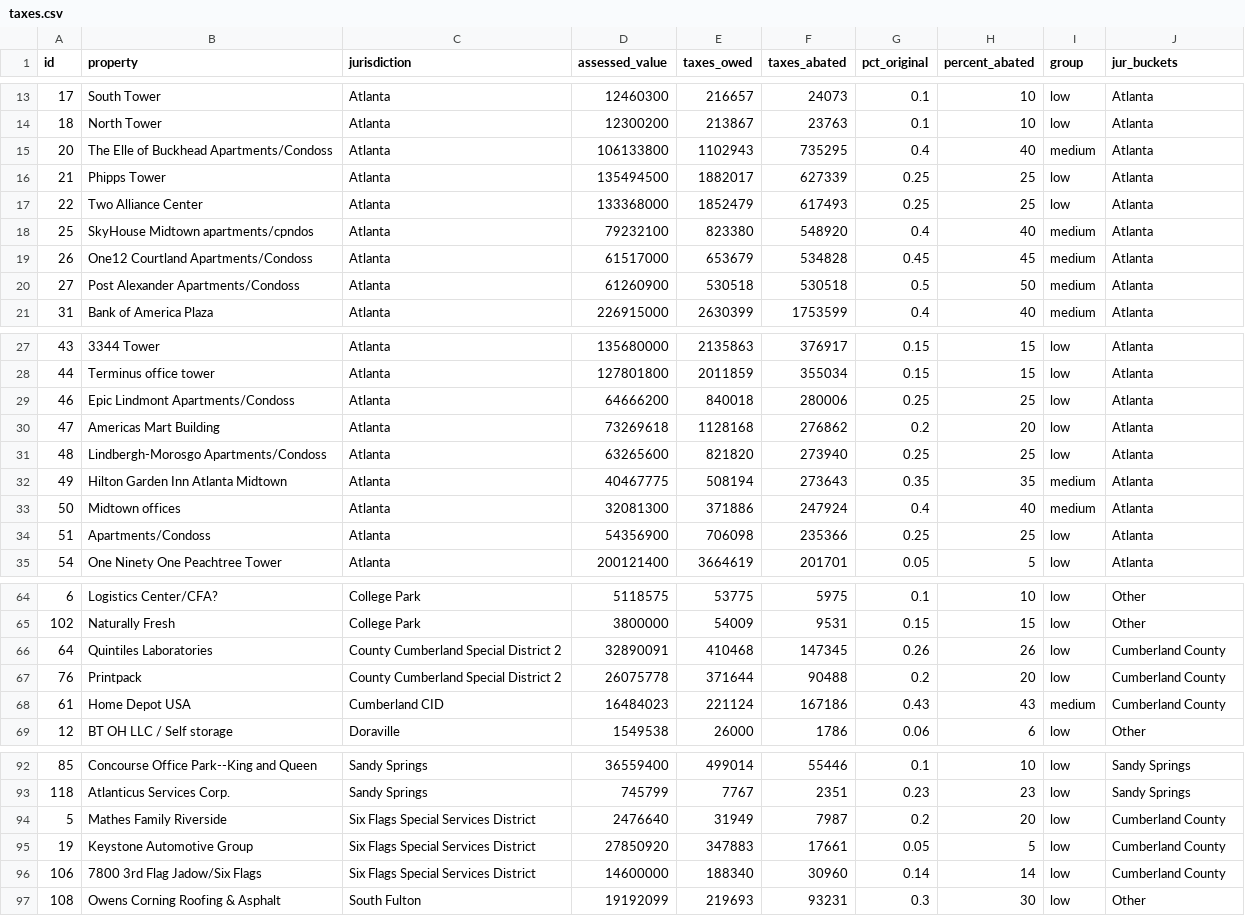
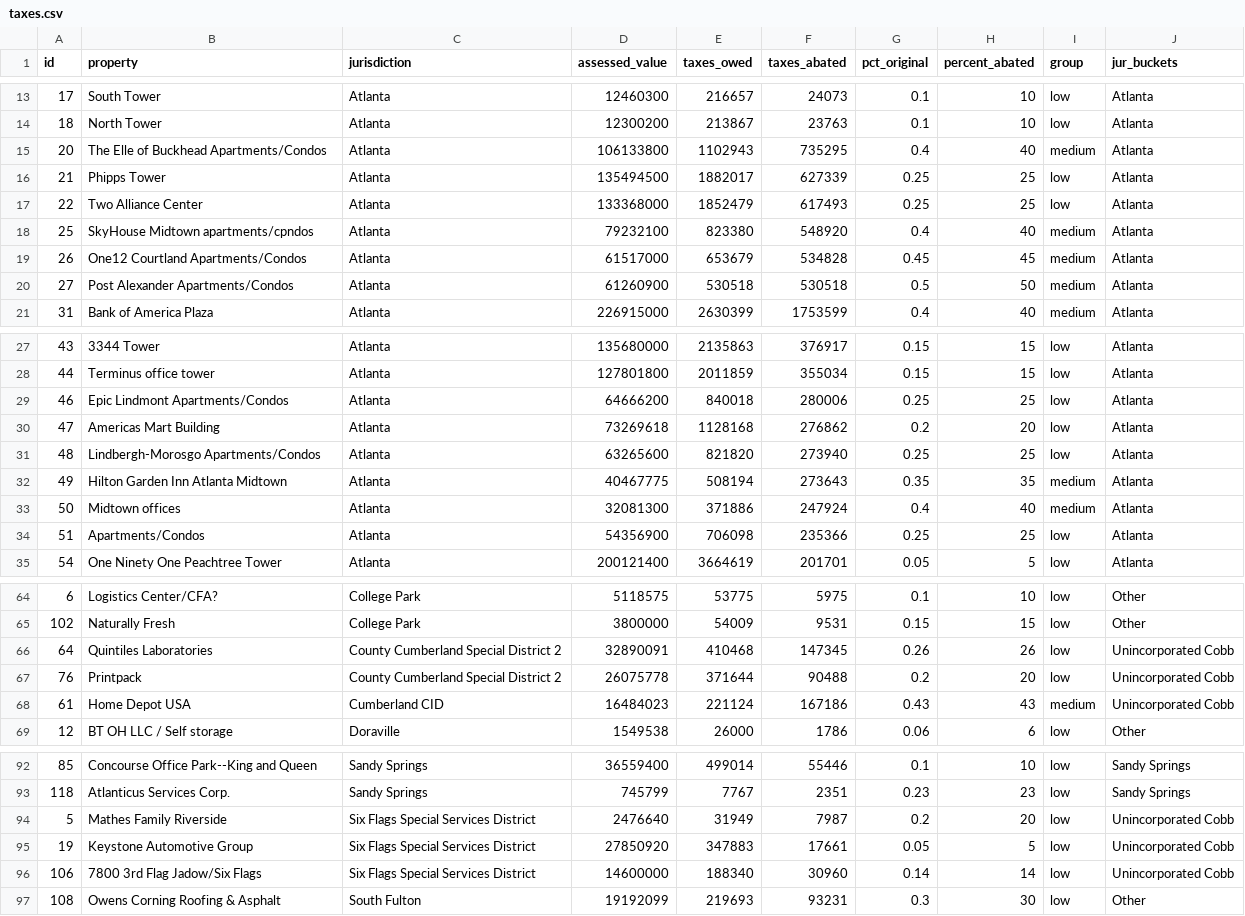
Before and after one commit to stephanielamm/atlanta-prop-tax-abatements-ajc, a CSV file: data/taxes.csv, drawn as a sheet; only a part is shown, gaps mark what is left out; the diff covers the shown part only.

```diff
--- a/data/taxes.csv
+++ b/data/taxes.csv
@@ -14,3 +14,3 @@ id,property,jurisdiction,assessed_value,taxes_owed,taxes_abated,pct_original,per
 18,North Tower,Atlanta,12300200,213867,23763,0.1,10,low,Atlanta
-20,The Elle of Buckhead Apartments/Condoss,Atlanta,106133800,1102943,735295,0.4,40,medium,Atlanta
+20,The Elle of Buckhead Apartments/Condos,Atlanta,106133800,1102943,735295,0.4,40,medium,Atlanta
 21,Phipps Tower,Atlanta,135494500,1882017,627339,0.25,25,low,Atlanta
@@ -18,4 +18,4 @@ id,property,jurisdiction,assessed_value,taxes_owed,taxes_abated,pct_original,per
 25,SkyHouse Midtown apartments/cpndos,Atlanta,79232100,823380,548920,0.4,40,medium,Atlanta
-26,One12 Courtland Apartments/Condoss,Atlanta,61517000,653679,534828,0.45,45,medium,Atlanta
-27,Post Alexander Apartments/Condoss,Atlanta,61260900,530518,530518,0.5,50,medium,Atlanta
+26,One12 Courtland Apartments/Condos,Atlanta,61517000,653679,534828,0.45,45,medium,Atlanta
+27,Post Alexander Apartments/Condos,Atlanta,61260900,530518,530518,0.5,50,medium,Atlanta
 31,Bank of America Plaza,Atlanta,226915000,2630399,1753599,0.4,40,medium,Atlanta
@@ -28,8 +28,8 @@ id,property,jurisdiction,assessed_value,taxes_owed,taxes_abated,pct_original,per
 44,Terminus office tower,Atlanta,127801800,2011859,355034,0.15,15,low,Atlanta
-46,Epic Lindmont Apartments/Condoss,Atlanta,64666200,840018,280006,0.25,25,low,Atlanta
+46,Epic Lindmont Apartments/Condos,Atlanta,64666200,840018,280006,0.25,25,low,Atlanta
 47,Americas Mart Building,Atlanta,73269618,1128168,276862,0.2,20,low,Atlanta
-48,Lindbergh-Morosgo Apartments/Condoss,Atlanta,63265600,821820,273940,0.25,25,low,Atlanta
+48,Lindbergh-Morosgo Apartments/Condos,Atlanta,63265600,821820,273940,0.25,25,low,Atlanta
 49,Hilton Garden Inn Atlanta Midtown,Atlanta,40467775,508194,273643,0.35,35,medium,Atlanta
 50,Midtown offices,Atlanta,32081300,371886,247924,0.4,40,medium,Atlanta
-51,Apartments/Condoss,Atlanta,54356900,706098,235366,0.25,25,low,Atlanta
+51,Apartments/Condos,Atlanta,54356900,706098,235366,0.25,25,low,Atlanta
 54,One Ninety One Peachtree Tower,Atlanta,200121400,3664619,201701,0.05,5,low,Atlanta
@@ -65,5 +65,5 @@ id,property,jurisdiction,assessed_value,taxes_owed,taxes_abated,pct_original,per
 102,Naturally Fresh,College Park,3800000,54009,9531,0.15,15,low,Other
-64,Quintiles Laboratories,County Cumberland Special District 2,32890091,410468,147345,0.26,26,low,Cumberland County
-76,Printpack,County Cumberland Special District 2,26075778,371644,90488,0.2,20,low,Cumberland County
-61,Home Depot USA,Cumberland CID,16484023,221124,167186,0.43,43,medium,Cumberland County
+64,Quintiles Laboratories,County Cumberland Special District 2,32890091,410468,147345,0.26,26,low,Unincorporated Cobb
+76,Printpack,County Cumberland Special District 2,26075778,371644,90488,0.2,20,low,Unincorporated Cobb
+61,Home Depot USA,Cumberland CID,16484023,221124,167186,0.43,43,medium,Unincorporated Cobb
 12,BT OH LLC / Self storage,Doraville,1549538,26000,1786,0.06,6,low,Other
@@ -93,5 +93,5 @@ id,property,jurisdiction,assessed_value,taxes_owed,taxes_abated,pct_original,per
 118,Atlanticus Services Corp.,Sandy Springs,745799,7767,2351,0.23,23,low,Sandy Springs
-5,Mathes Family Riverside,Six Flags Special Services District,2476640,31949,7987,0.2,20,low,Cumberland County
-19,Keystone Automotive Group,Six Flags Special Services District,27850920,347883,17661,0.05,5,low,Cumberland County
-106,7800 3rd Flag Jadow/Six Flags,Six Flags Special Services District,14600000,188340,30960,0.14,14,low,Cumberland County
+5,Mathes Family Riverside,Six Flags Special Services District,2476640,31949,7987,0.2,20,low,Unincorporated Cobb
+19,Keystone Automotive Group,Six Flags Special Services District,27850920,347883,17661,0.05,5,low,Unincorporated Cobb
+106,7800 3rd Flag Jadow/Six Flags,Six Flags Special Services District,14600000,188340,30960,0.14,14,low,Unincorporated Cobb
 108,Owens Corning Roofing & Asphalt,South Fulton,19192099,219693,93231,0.3,30,low,Other
```
Also changed, not shown: 3 edited cells elsewhere in this file, 2 other files.
